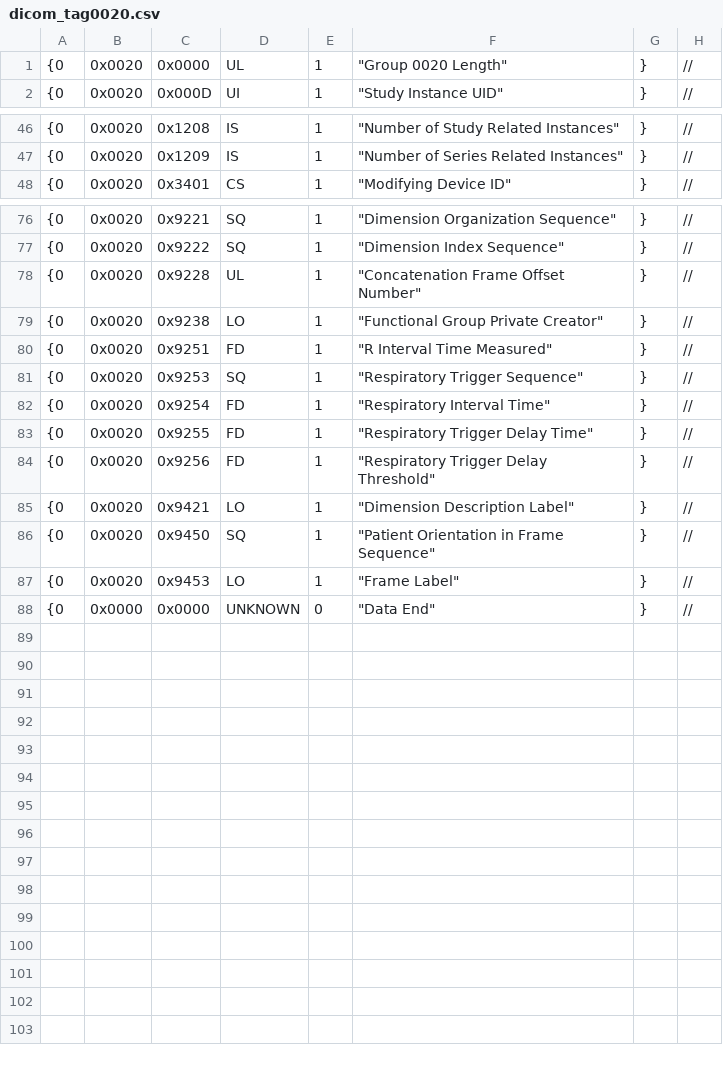
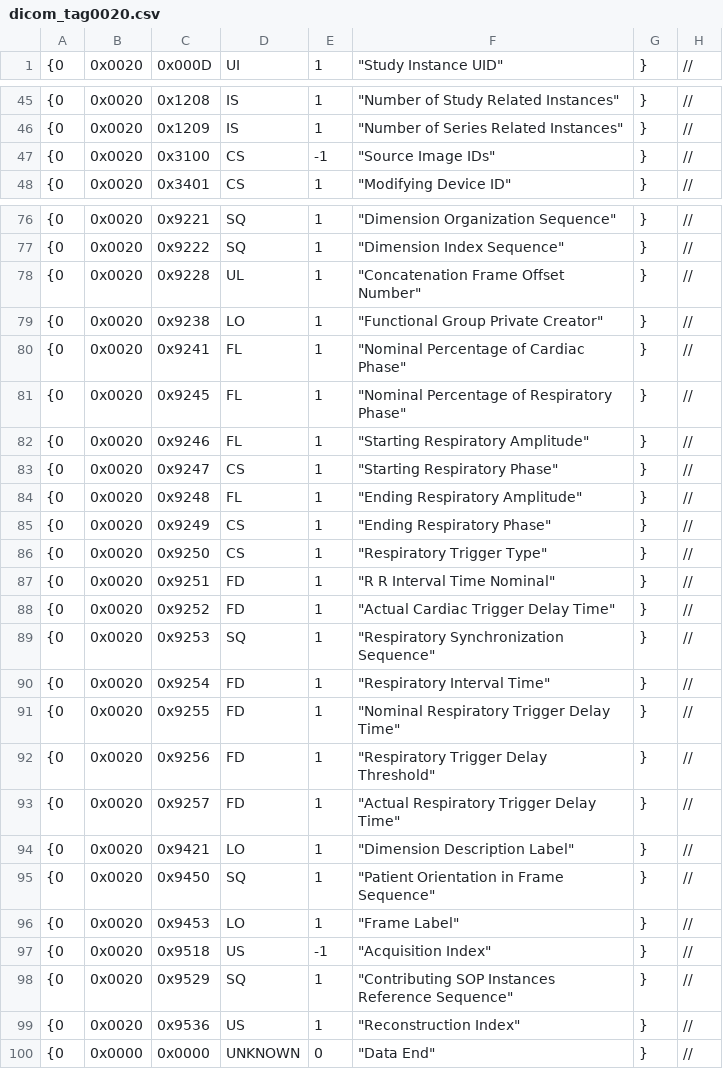
Before and after one commit to svagionitis/MIST, a CSV file: mist/io/dicom_tag/dicom_tag0020.csv, drawn as a sheet; only a part is shown, gaps mark what is left out; removed rows and columns are numbered as before the commit, all else as after; the diff covers the shown part only; the diff names each change by its address in the sheet, - before the commit and + after, or states it on an @@ line.

```diff
--- a/mist/io/dicom_tag/dicom_tag0020.csv
+++ b/mist/io/dicom_tag/dicom_tag0020.csv
-row 1: {0 | 0x0020 | 0x0000 | UL | 1 | "Group 0020 Length" | } | //
+row 47: {0 | 0x0020 | 0x3100 | CS | -1 | "Source Image IDs" | } | //
+row 80: {0 | 0x0020 | 0x9241 | FL | 1 | "Nominal Percentage of Cardiac Phase" | } | //
+row 81: {0 | 0x0020 | 0x9245 | FL | 1 | "Nominal Percentage of Respiratory Phase" | } | //
+row 82: {0 | 0x0020 | 0x9246 | FL | 1 | "Starting Respiratory Amplitude" | } | //
+row 83: {0 | 0x0020 | 0x9247 | CS | 1 | "Starting Respiratory Phase" | } | //
+row 84: {0 | 0x0020 | 0x9248 | FL | 1 | "Ending Respiratory Amplitude" | } | //
+row 85: {0 | 0x0020 | 0x9249 | CS | 1 | "Ending Respiratory Phase" | } | //
+row 86: {0 | 0x0020 | 0x9250 | CS | 1 | "Respiratory Trigger Type" | } | //
-F87: "R Interval Time Measured"
+F87: "R R Interval Time Nominal"
+row 88: {0 | 0x0020 | 0x9252 | FD | 1 | "Actual Cardiac Trigger Delay Time" | } | //
-F89: "Respiratory Trigger Sequence"
+F89: "Respiratory Synchronization Sequence"
-F91: "Respiratory Trigger Delay Time"
+F91: "Nominal Respiratory Trigger Delay Time"
+row 93: {0 | 0x0020 | 0x9257 | FD | 1 | "Actual Respiratory Trigger Delay Time" | } | //
+row 97: {0 | 0x0020 | 0x9518 | US | -1 | "Acquisition Index" | } | //
+row 98: {0 | 0x0020 | 0x9529 | SQ | 1 | "Contributing SOP Instances Reference Sequence" | } | //
+row 99: {0 | 0x0020 | 0x9536 | US | 1 | "Reconstruction Index" | } | //
```
Also changed, not shown: 1 edited cell elsewhere in this file, mist/io/dicom_tag/dicom_tag.csv, mist/io/dicom_tag/dicom_tag0008.csv, 49 other files.
